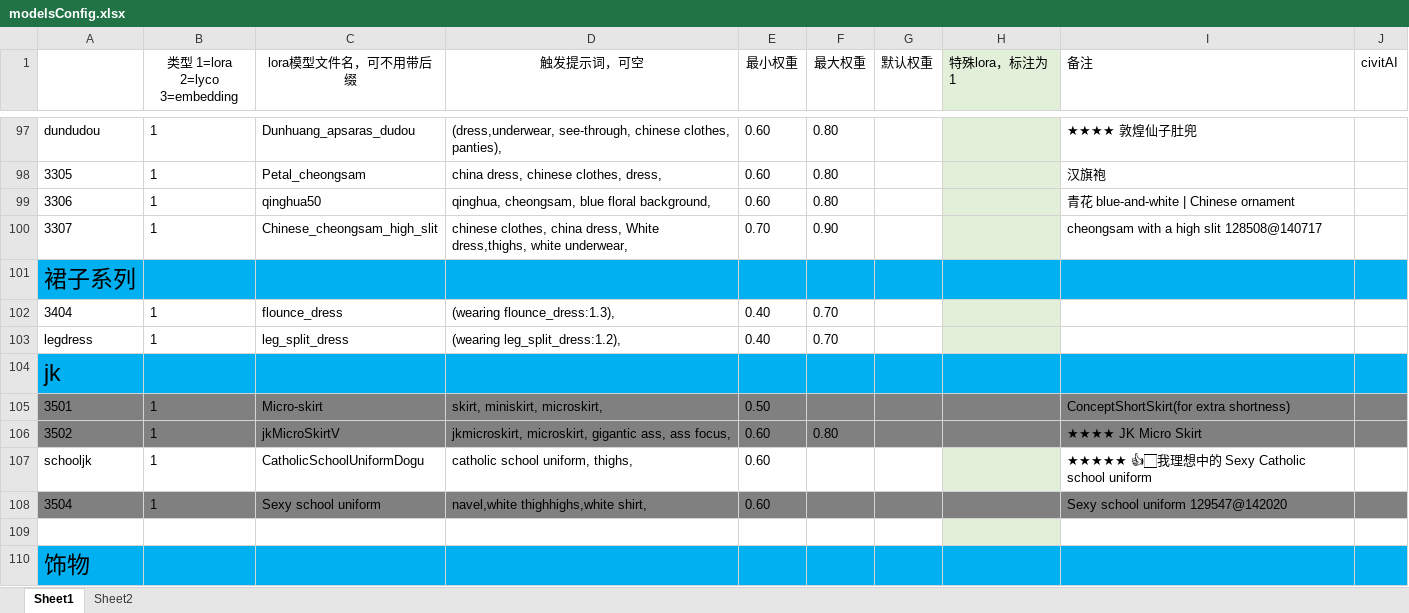
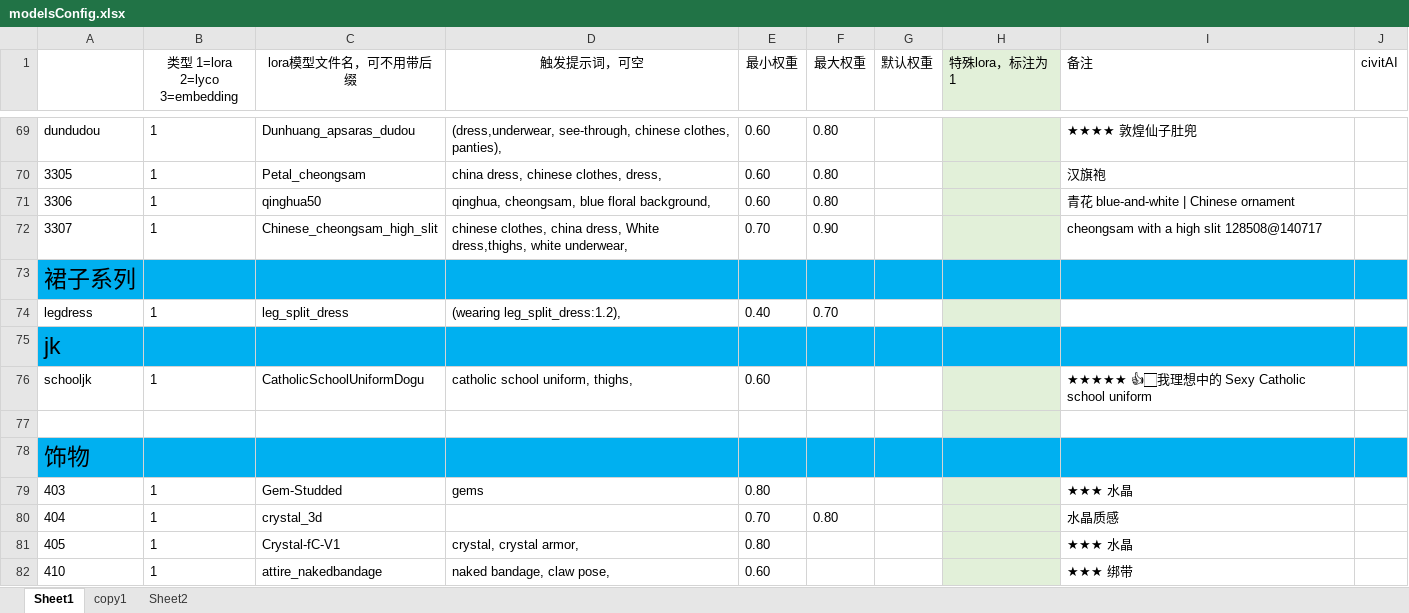
Before and after one commit to HeathWang/sd-configs2, an Excel workbook: dist/modelsConfig.xlsx, sheet Sheet1, drawn as a sheet; only a part is shown, gaps mark what is left out; the shorter side is filled out with more unchanged rows; values as stored, in another font and other column widths than the file's, no borders; the diff covers the shown part only; the diff names each change by its address in the sheet, - before the commit and + after, or states it on an @@ line.

```diff
--- a/dist/modelsConfig.xlsx (sheet Sheet1)
+++ b/dist/modelsConfig.xlsx (sheet Sheet1)
+sheet tab: copy1
-row 102: 3404 | 1 | flounce_dress | (wearing flounce_dress:1.3), | 0.40 | 0.70
-row 105: 3501 | 1 | Micro-skirt | skirt, miniskirt, microskirt, | 0.50 |  |  |  | ConceptShortSkirt(for extra shortness)
-row 106: 3502 | 1 | jkMicroSkirtV | jkmicroskirt, microskirt, gigantic ass, ass focus, | 0.60 | 0.80 |  |  | ★★★★ JK Micro Skirt
-row 108: 3504 | 1 | Sexy school uniform | navel,white thighhighs,white shirt, | 0.60 |  |  |  | Sexy school uniform 129547@142020
```
Also changed, not shown: 49 removed rows, 1 edited cell and cell formats elsewhere in this sheet, 1 other file.
